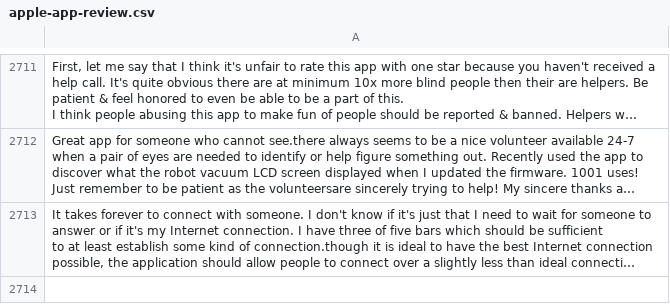
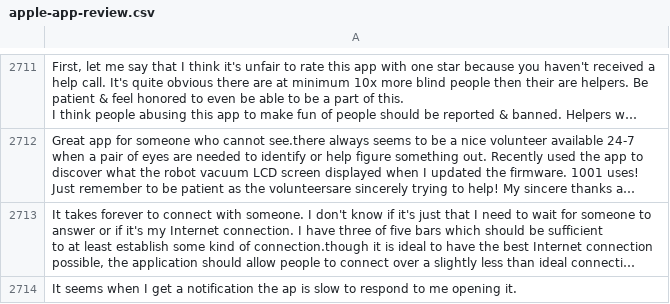
Before and after one commit to wanghaisheng/autoscraper-changes, a CSV file: apple-app-review.csv, drawn as a sheet; only a part is shown, gaps mark what is left out; long unchanged cells end in …; the diff names each change by its address in the sheet, - before the commit and + after, or states it on an @@ line.

```diff
--- a/apple-app-review.csv
+++ b/apple-app-review.csv
+row 2714: It seems when I get a notification the ap is slow to respond to me opening it.
```
Also changed, not shown: 1 other file.
